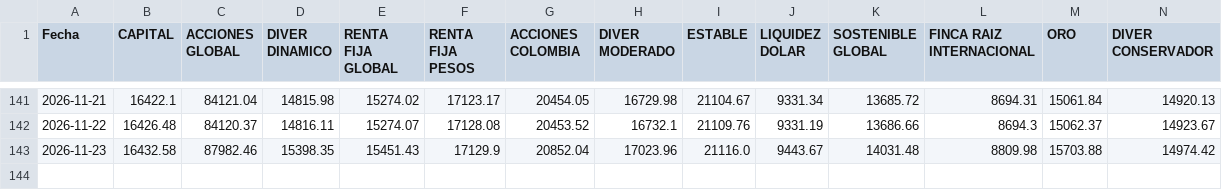
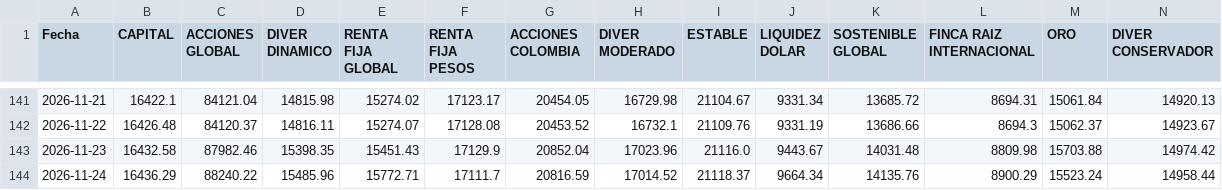
Before and after one commit to Vidadien/Scraper, a CSV file: fondos.csv, drawn as a sheet; only a part is shown, gaps mark what is left out.

```diff
--- a/fondos.csv
+++ b/fondos.csv
@@ -143 +143,2 @@ Fecha,CAPITAL,ACCIONES GLOBAL,DIVER DINAMICO,RENTA FIJA GLOBAL,RENTA FIJA PESOS,
 2026-11-23,16432.58,87982.46,15398.35,15451.43,17129.9,20852.04,17023.96,21116.0,9443.67,14031.48,8809.98,15703.88,14974.42
+2026-11-24,16436.29,88240.22,15485.96,15772.71,17111.7,20816.59,17014.52,21118.37,9664.34,14135.76,8900.29,15523.24,14958.44
```
